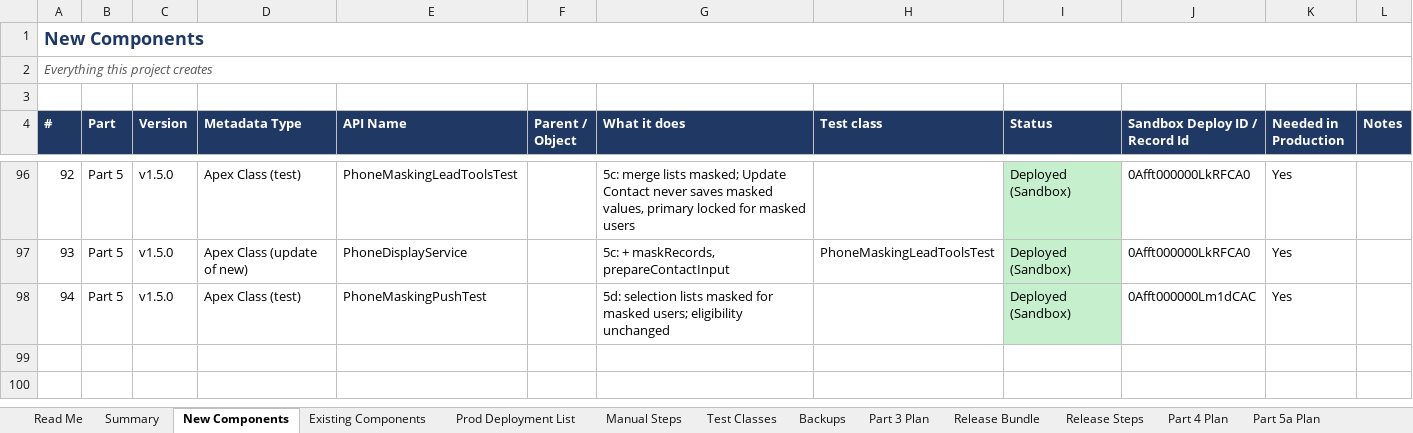
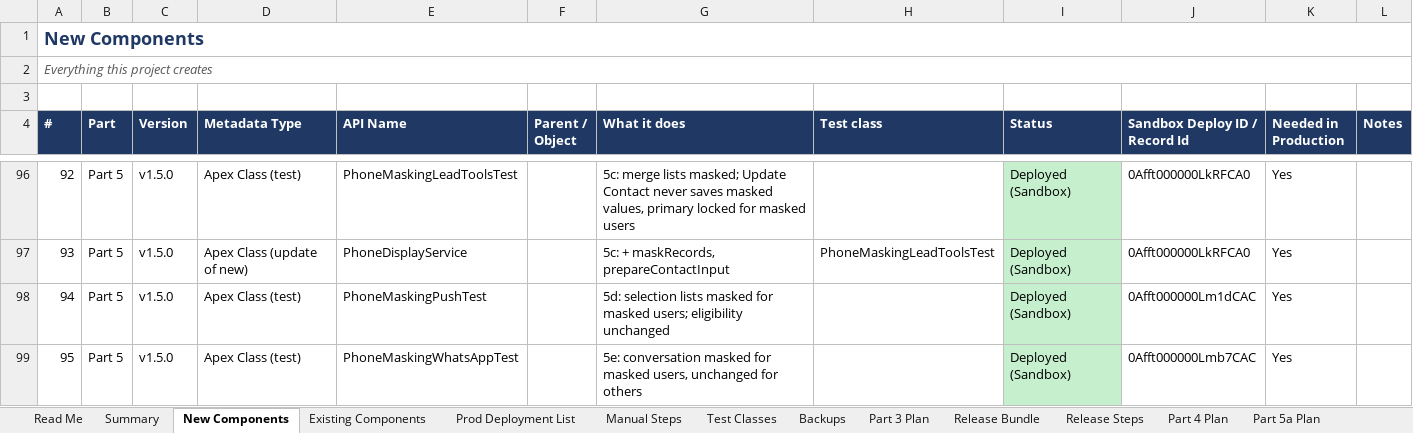
Before and after one commit to ejjigiripraveen-cloud/Mobile-No-masking, an Excel workbook: docs/Mobile_Masking_Component_Register.xlsx, sheet New Components, drawn as a sheet; only a part is shown, gaps mark what is left out; values as stored, in another font and other column widths than the file's, no borders; the diff names each change by its address in the sheet, - before the commit and + after, or states it on an @@ line.

```diff
--- a/docs/Mobile_Masking_Component_Register.xlsx (sheet New Components)
+++ b/docs/Mobile_Masking_Component_Register.xlsx (sheet New Components)
+row 99: 95 | Part 5 | v1.5.0 | Apex Class (test) | PhoneMaskingWhatsAppTest |  | 5e: conversation masked for masked users, unchanged for others |  | Deployed (Sandbox) | 0Afft000000Lmb7CAC | Yes
```
Also changed, not shown: sheet Release Bundle, sheet Prod Deployment List, sheet Release Steps, sheet Existing Components, sheet Summary, 2 other files.
